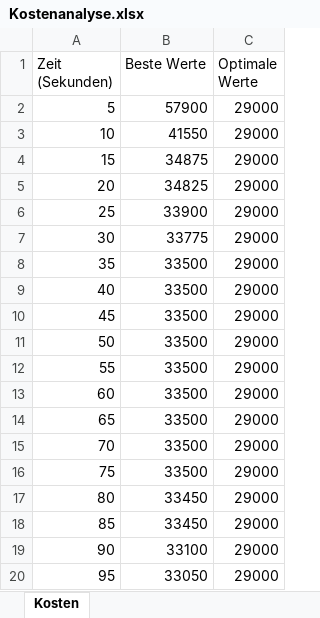
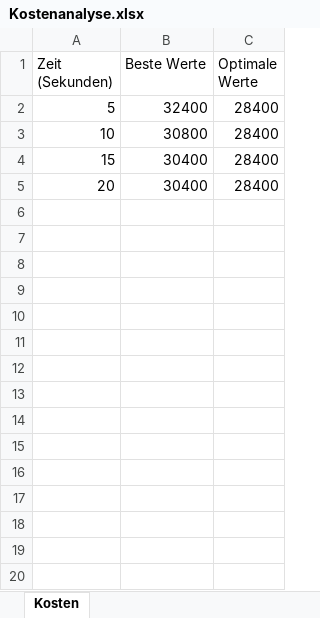
Before and after one commit to Dr-SIRM/project-x, an Excel workbook: Kostenanalyse.xlsx, sheet Kosten, drawn as a sheet; only a part is shown; values as stored, in another font and other column widths than the file's, no borders; charts and pictures not drawn; the diff covers the shown part only; the diff names each change by its address in the sheet, - before the commit and + after, or states it on an @@ line.

```diff
--- a/Kostenanalyse.xlsx (sheet Kosten)
+++ b/Kostenanalyse.xlsx (sheet Kosten)
-B2 (Beste Werte): 57900
+B2 (Beste Werte): 32400
-C2:C5 (Optimale Werte): 29000
+C2:C5 (Optimale Werte): 28400
-B3 (Beste Werte): 41550
+B3 (Beste Werte): 30800
-B4 (Beste Werte): 34875
+B4 (Beste Werte): 30400
-B5 (Beste Werte): 34825
+B5 (Beste Werte): 30400
-row 6: 25 | 33900 | 29000
-row 7: 30 | 33775 | 29000
-row 8: 35 | 33500 | 29000
-row 9: 40 | 33500 | 29000
-row 10: 45 | 33500 | 29000
-row 11: 50 | 33500 | 29000
-row 12: 55 | 33500 | 29000
-row 13: 60 | 33500 | 29000
-row 14: 65 | 33500 | 29000
-row 15: 70 | 33500 | 29000
-row 16: 75 | 33500 | 29000
-row 17: 80 | 33450 | 29000
-row 18: 85 | 33450 | 29000
-row 19: 90 | 33100 | 29000
-row 20: 95 | 33050 | 29000
```
Also changed, not shown: 25 removed rows elsewhere in this sheet, charts or pictures, Einsatzplan.xlsx, employees.xlsx, 3 other files.
